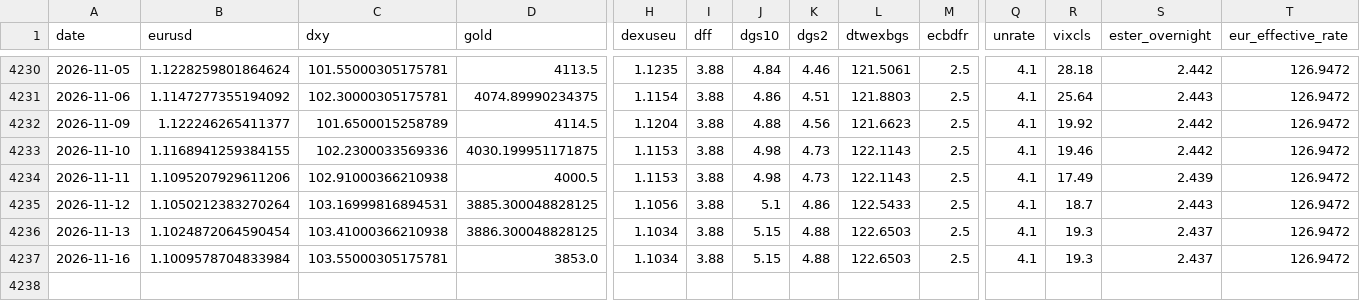
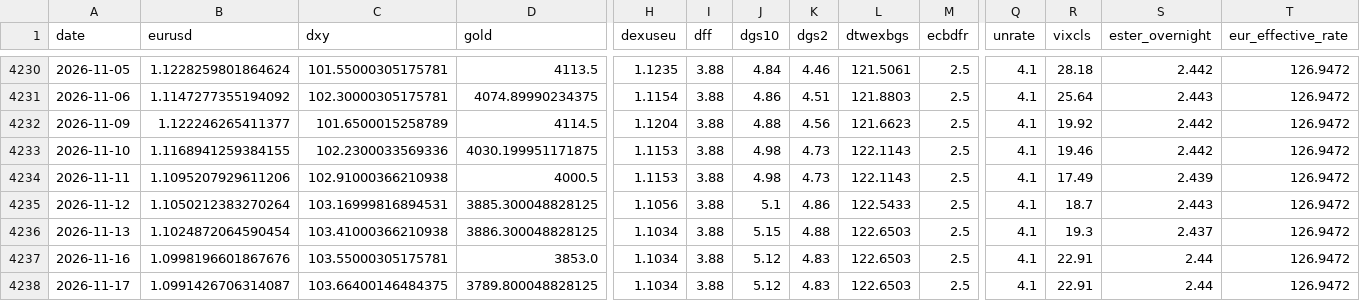
Before and after one commit to GCS230476/Final-Project-2, a CSV file: data/interim/fx_master_dataset.csv, drawn as a sheet; only a part is shown, gaps mark what is left out; rows hold the shown columns only; the diff names each change by its address in the sheet, - before the commit and + after, or states it on an @@ line.

Commit message:
Auto data update

```diff
--- a/data/interim/fx_master_dataset.csv
+++ b/data/interim/fx_master_dataset.csv
-B4237 (eurusd): 1.1009578704833984
+B4237 (eurusd): 1.0998196601867676
-J4237 (dgs10): 5.15
+J4237 (dgs10): 5.12
-K4237 (dgs2): 4.88
+K4237 (dgs2): 4.83
-R4237 (vixcls): 19.3
+R4237 (vixcls): 22.91
-S4237 (ester_overnight): 2.437
+S4237 (ester_overnight): 2.44
+row 4238: 2026-11-17 | 1.0991426706314087 | 103.66400146484375 | 3789.800048828125 | 1.1034 | 3.88 | 5.12 | 4.83 | 122.6503 | 2.5 | 4.1 | 22.91 | 2.44 | 126.9472
```
Also changed, not shown: 1 other file.
